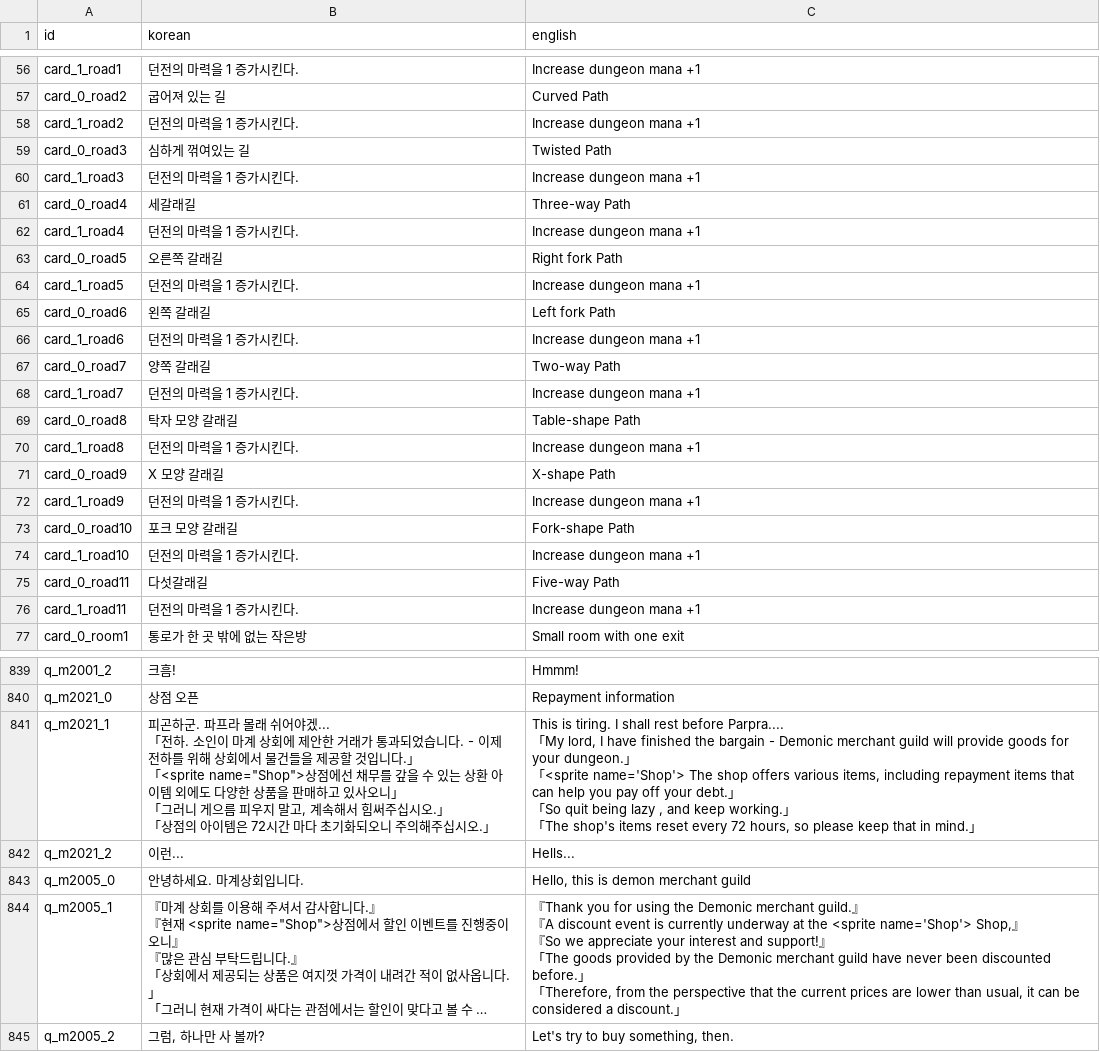
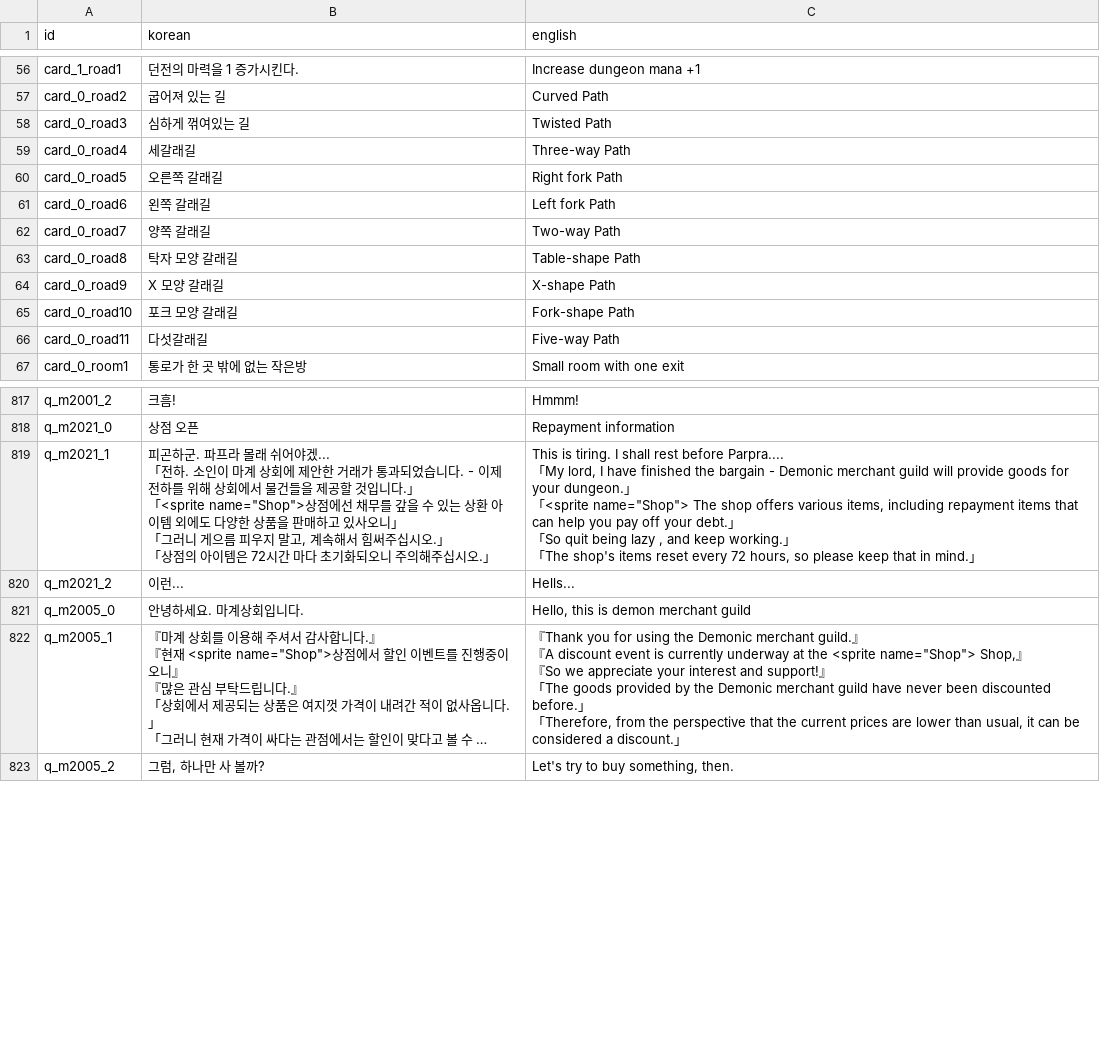
Before and after one commit to kio972/Project_DefenceMaking, a CSV file: Assets/Resources/Data/languageData.csv, drawn as a sheet; only a part is shown, gaps mark what is left out; long unchanged cells end in …; removed rows and columns are numbered as before the commit, all else as after; the diff covers the shown part only; the diff names each change by its address in the sheet, - before the commit and + after, or states it on an @@ line.

```diff
--- a/Assets/Resources/Data/languageData.csv
+++ b/Assets/Resources/Data/languageData.csv
-row 58: card_1_road2 | 던전의 마력을 1 증가시킨다. | Increase dungeon mana +1
-row 60: card_1_road3 | 던전의 마력을 1 증가시킨다. | Increase dungeon mana +1
-row 62: card_1_road4 | 던전의 마력을 1 증가시킨다. | Increase dungeon mana +1
-row 64: card_1_road5 | 던전의 마력을 1 증가시킨다. | Increase dungeon mana +1
-row 66: card_1_road6 | 던전의 마력을 1 증가시킨다. | Increase dungeon mana +1
-row 68: card_1_road7 | 던전의 마력을 1 증가시킨다. | Increase dungeon mana +1
-row 70: card_1_road8 | 던전의 마력을 1 증가시킨다. | Increase dungeon mana +1
-row 72: card_1_road9 | 던전의 마력을 1 증가시킨다. | Increase dungeon mana +1
-row 74: card_1_road10 | 던전의 마력을 1 증가시킨다. | Increase dungeon mana +1
-row 76: card_1_road11 | 던전의 마력을 1 증가시킨다. | Increase dungeon mana +1
-C819 (english): …「<sprite name='Shop'> The shop…
+C819 (english): …「<sprite name="Shop"> The shop…
-C822 (english): …the <sprite name='Shop'> Shop,』…
+C822 (english): …the <sprite name="Shop"> Shop,』…
```
Also changed, not shown: 12 removed rows and 7 edited cells elsewhere in this file, Assets/Resources/Data/deckList.csv.
